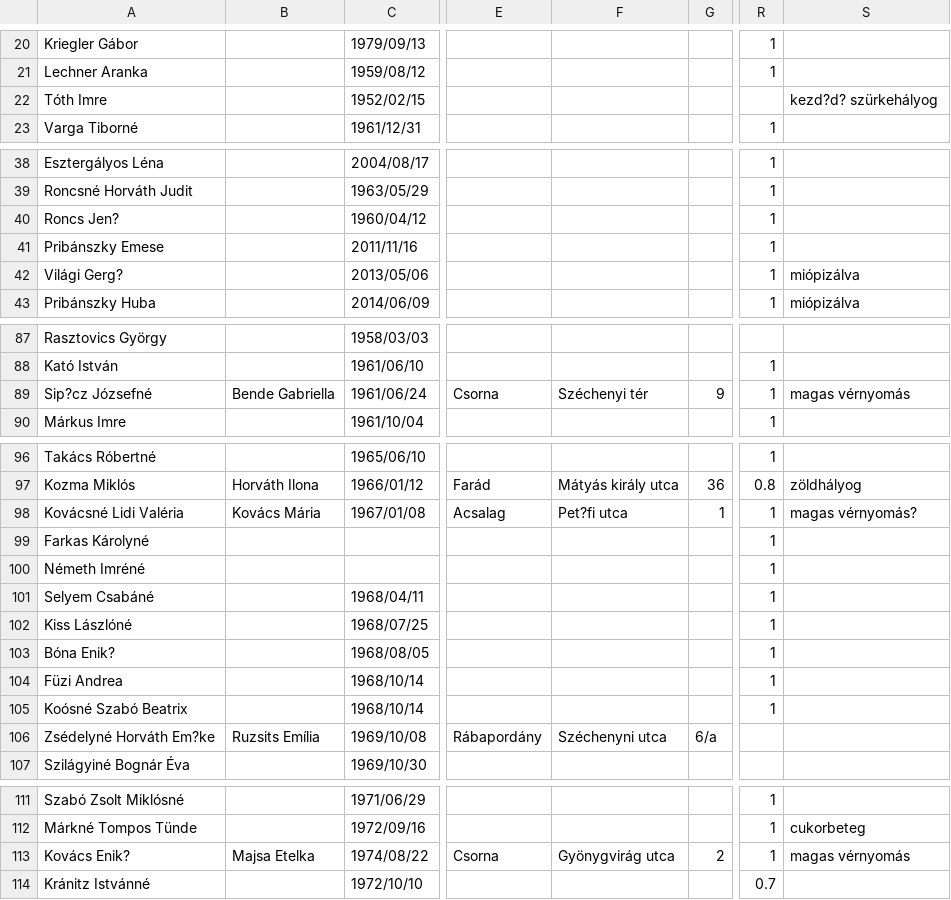
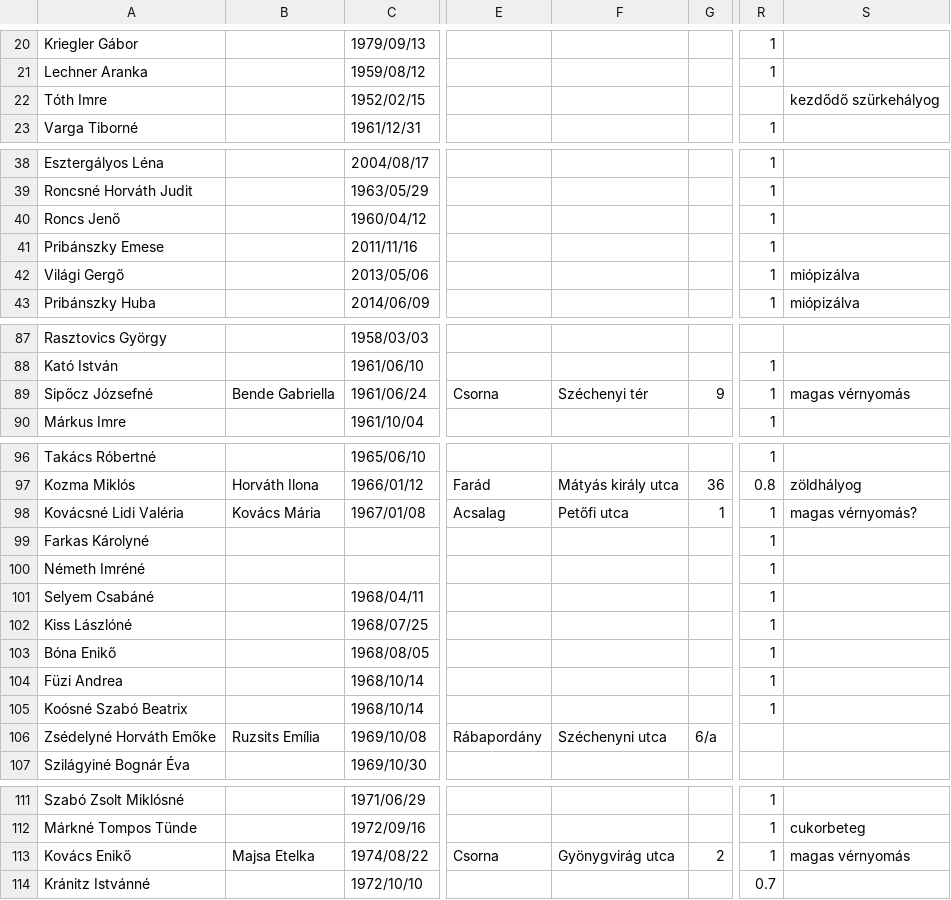
Before and after one commit to etiennecouturier/client-store, a CSV file: src/main/resources/clients.csv, drawn as a sheet; only a part is shown, gaps mark what is left out; the diff covers the shown part only; the diff names each change by its address in the sheet, - before the commit and + after, or states it on an @@ line.

```diff
--- a/src/main/resources/clients.csv
+++ b/src/main/resources/clients.csv
-S22: kezd?d? szürkehályog
+S22: kezdődő szürkehályog
-A40: Roncs Jen?
+A40: Roncs Jenő
-A42: Világi Gerg?
+A42: Világi Gergő
-A89: Sip?cz Józsefné
+A89: Sipőcz Józsefné
-F98: Pet?fi utca
+F98: Petőfi utca
-A103: Bóna Enik?
+A103: Bóna Enikő
-A106: Zsédelyné Horváth Em?ke
+A106: Zsédelyné Horváth Emőke
-A113: Kovács Enik?
+A113: Kovács Enikő
```
Also changed, not shown: 11 edited cells elsewhere in this file, 8 other files.
